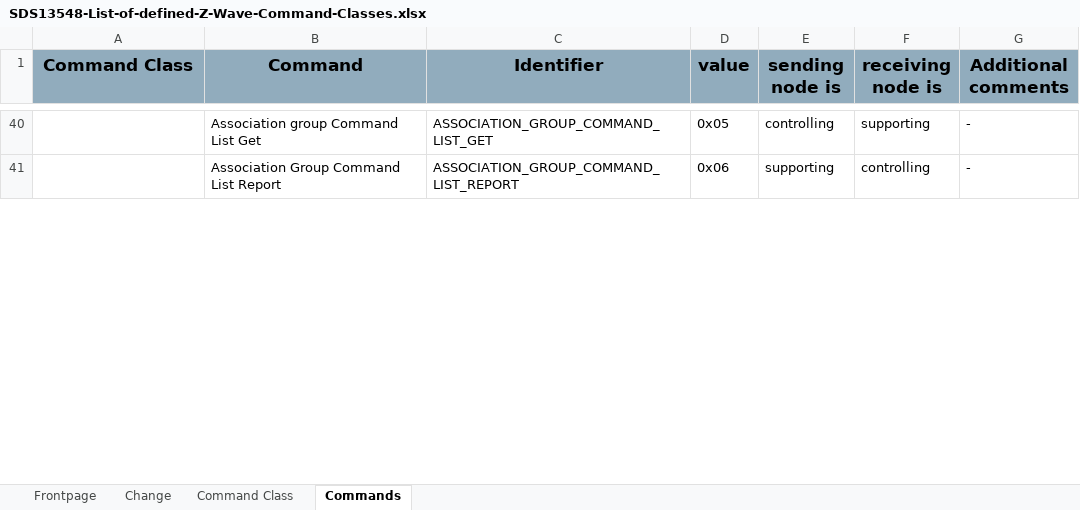
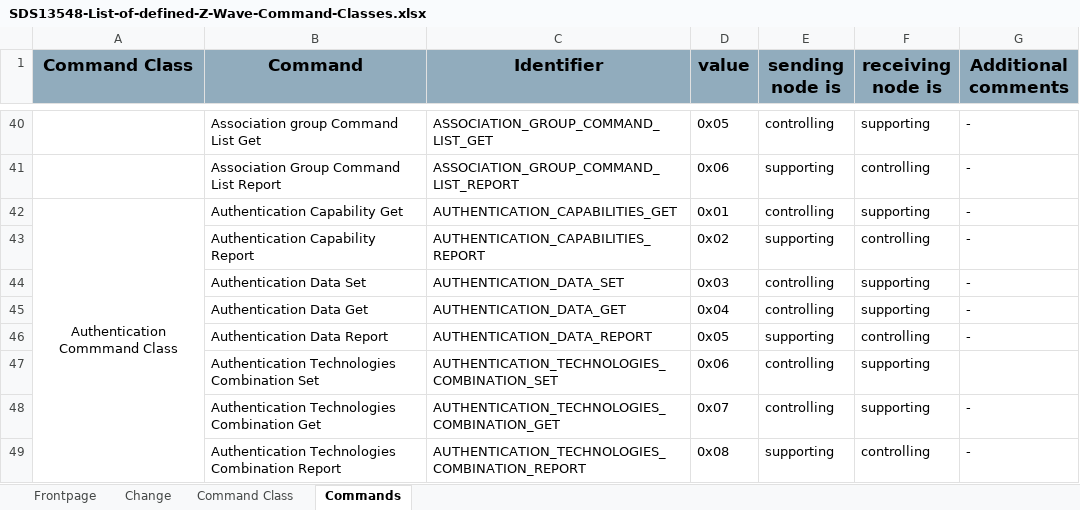
Before and after one commit to zwave-js/node-zwave-js, an Excel workbook: specs/SDS13548-List-of-defined-Z-Wave-Command-Classes.xlsx, sheet Commands, drawn as a sheet; only a part is shown, gaps mark what is left out; values as stored, in another font and other column widths than the file's, no borders; the diff covers the shown part only; the diff names each change by its address in the sheet, - before the commit and + after, or states it on an @@ line.

Commit message:
chore: update defined CCs

```diff
--- a/specs/SDS13548-List-of-defined-Z-Wave-Command-Classes.xlsx (sheet Commands)
+++ b/specs/SDS13548-List-of-defined-Z-Wave-Command-Classes.xlsx (sheet Commands)
+row 42: Authentication Commmand Class | Authentication Capability Get | AUTHENTICATION_CAPABILITIES_GET | 0x01 | controlling | supporting | -
+row 43:  | Authentication Capability Report | AUTHENTICATION_CAPABILITIES_REPORT | 0x02 | supporting | controlling | -
+row 44:  | Authentication Data Set | AUTHENTICATION_DATA_SET | 0x03 | controlling | supporting | -
+row 45:  | Authentication Data Get | AUTHENTICATION_DATA_GET | 0x04 | controlling | supporting | -
+row 46:  | Authentication Data Report | AUTHENTICATION_DATA_REPORT | 0x05 | supporting | controlling | -
+row 47:  | Authentication Technologies Combination Set | AUTHENTICATION_TECHNOLOGIES_COMBINATION_SET | 0x06 | controlling | supporting
+row 48:  | Authentication Technologies Combination Get | AUTHENTICATION_TECHNOLOGIES_COMBINATION_GET | 0x07 | controlling | supporting | -
+row 49:  | Authentication Technologies Combination Report | AUTHENTICATION_TECHNOLOGIES_COMBINATION_REPORT | 0x08 | supporting | controlling | -
```
Also changed, not shown: 32 added rows elsewhere in this sheet, sheet Command Class, sheet Change, charts or pictures, 1 other file.
